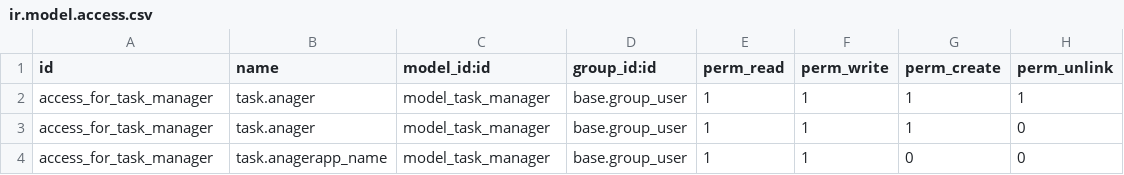
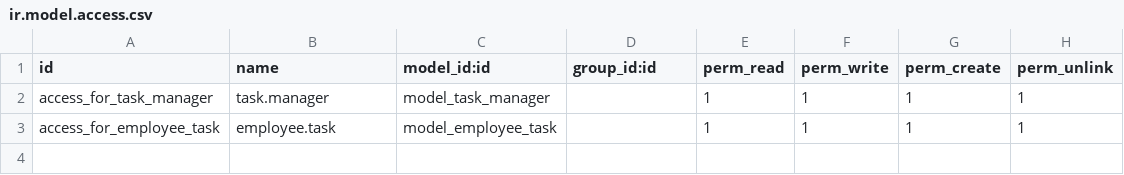
Before and after one commit to muhammadrafiqulalam/LearningOdoo16, a CSV file: task_manager/security/ir.model.access.csv, drawn as a sheet.

```diff
--- a/task_manager/security/ir.model.access.csv
+++ b/task_manager/security/ir.model.access.csv
@@ -1,4 +1,3 @@
 id,name,model_id:id,group_id:id,perm_read,perm_write,perm_create,perm_unlink
-access_for_task_manager,task.anager,model_task_manager,base.group_user,1,1,1,1
-access_for_task_manager,task.anager,model_task_manager,base.group_user,1,1,1,0
-access_for_task_manager,task.anagerapp_name,model_task_manager,base.group_user,1,1,0,0
+access_for_task_manager,task.manager,model_task_manager,,1,1,1,1
+access_for_employee_task,employee.task,model_employee_task,,1,1,1,1
```
Also changed, not shown: 6 other files.
